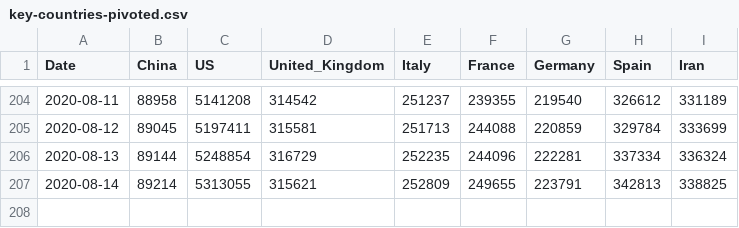
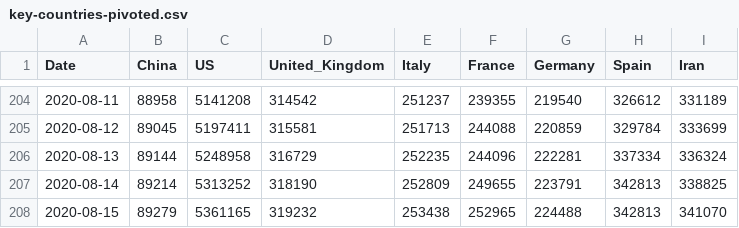
Before and after one commit to KastB/covid-19, a CSV file: data/key-countries-pivoted.csv, drawn as a sheet; only a part is shown, gaps mark what is left out.

```diff
--- a/data/key-countries-pivoted.csv
+++ b/data/key-countries-pivoted.csv
@@ -205,3 +205,4 @@ Date,China,US,United_Kingdom,Italy,France,Germany,Spain,Iran
 2020-08-12,89045,5197411,315581,251713,244088,220859,329784,333699
-2020-08-13,89144,5248854,316729,252235,244096,222281,337334,336324
-2020-08-14,89214,5313055,315621,252809,249655,223791,342813,338825
+2020-08-13,89144,5248958,316729,252235,244096,222281,337334,336324
+2020-08-14,89214,5313252,318190,252809,249655,223791,342813,338825
+2020-08-15,89279,5361165,319232,253438,252965,224488,342813,341070
```
Also changed, not shown: data/worldwide-aggregated.csv, 3 other files.
